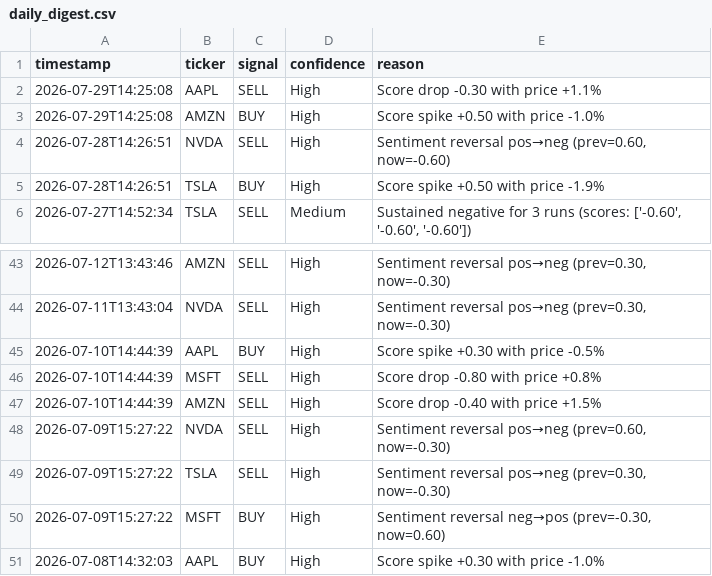
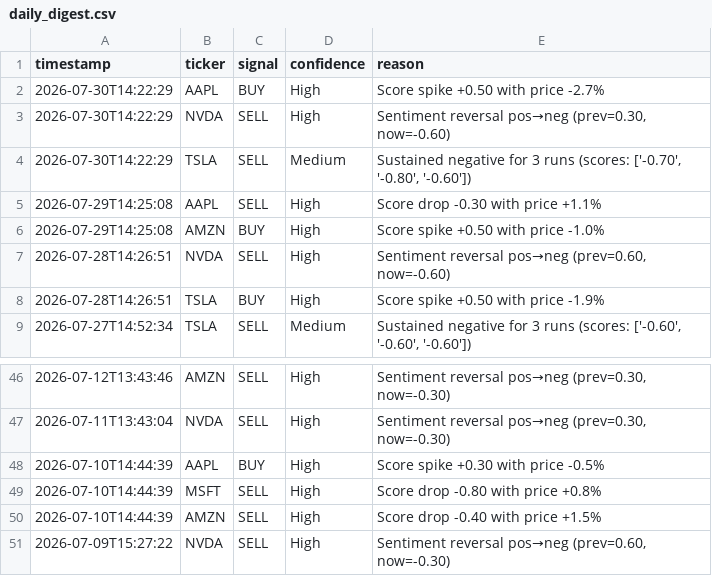
Before and after one commit to williamabrams88-hub/finance---investment-orchestrator, a CSV file: stock-sentiment/reports/daily_digest.csv, drawn as a sheet; only a part is shown, gaps mark what is left out.

```diff
--- a/stock-sentiment/reports/daily_digest.csv
+++ b/stock-sentiment/reports/daily_digest.csv
@@ -1,2 +1,5 @@
 timestamp,ticker,signal,confidence,reason
+2026-07-30T14:22:29,AAPL,BUY,High,Score spike +0.50 with price -2.7%
+2026-07-30T14:22:29,NVDA,SELL,High,"Sentiment reversal pos→neg (prev=0.30, now=-0.60)"
+2026-07-30T14:22:29,TSLA,SELL,Medium,"Sustained negative for 3 runs (scores: ['-0.70', '-0.80', '-0.60'])"
 2026-07-29T14:25:08,AAPL,SELL,High,Score drop -0.30 with price +1.1%
@@ -48,4 +51 @@ timestamp,ticker,signal,confidence,reason
 2026-07-09T15:27:22,NVDA,SELL,High,"Sentiment reversal pos→neg (prev=0.60, now=-0.30)"
-2026-07-09T15:27:22,TSLA,SELL,High,"Sentiment reversal pos→neg (prev=0.30, now=-0.30)"
-2026-07-09T15:27:22,MSFT,BUY,High,"Sentiment reversal neg→pos (prev=-0.30, now=0.60)"
-2026-07-08T14:32:03,AAPL,BUY,High,Score spike +0.30 with price -1.0%
```
Also changed, not shown: stock-sentiment/reports/paper_pnl.csv, stock-sentiment/reports/scores.csv, 1 other file.
